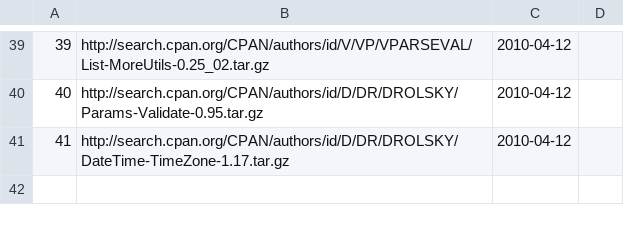
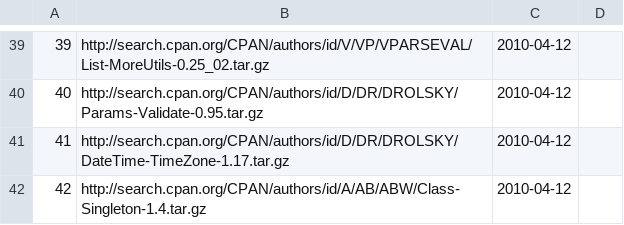
Before and after one commit to troywill/shilohSchema, a CSV file: 2010_spring/csv/latest_tarball.csv, drawn as a sheet; only a part is shown, gaps mark what is left out.

Commit message:
modified:   latest_tarball.csv

```diff
--- a/2010_spring/csv/latest_tarball.csv
+++ b/2010_spring/csv/latest_tarball.csv
@@ -41 +41,2 @@
 41,http://search.cpan.org/CPAN/authors/id/D/DR/DROLSKY/DateTime-TimeZone-1.17.tar.gz,2010-04-12
+42,http://search.cpan.org/CPAN/authors/id/A/AB/ABW/Class-Singleton-1.4.tar.gz,2010-04-12
```
Also changed, not shown: 2010_spring/csv/packages.csv, 2010_spring/csv/stowballs.csv, 1 other file.
